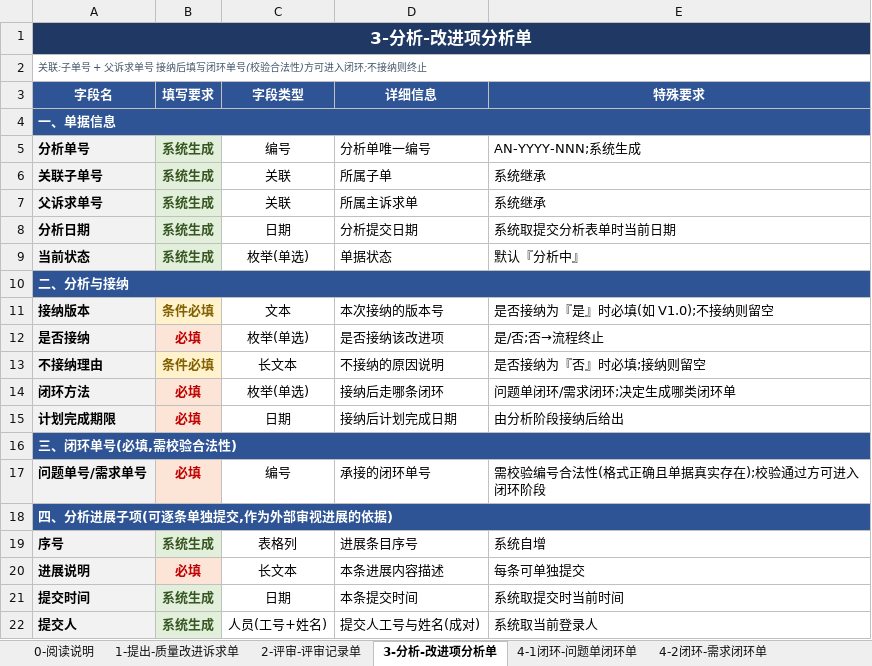
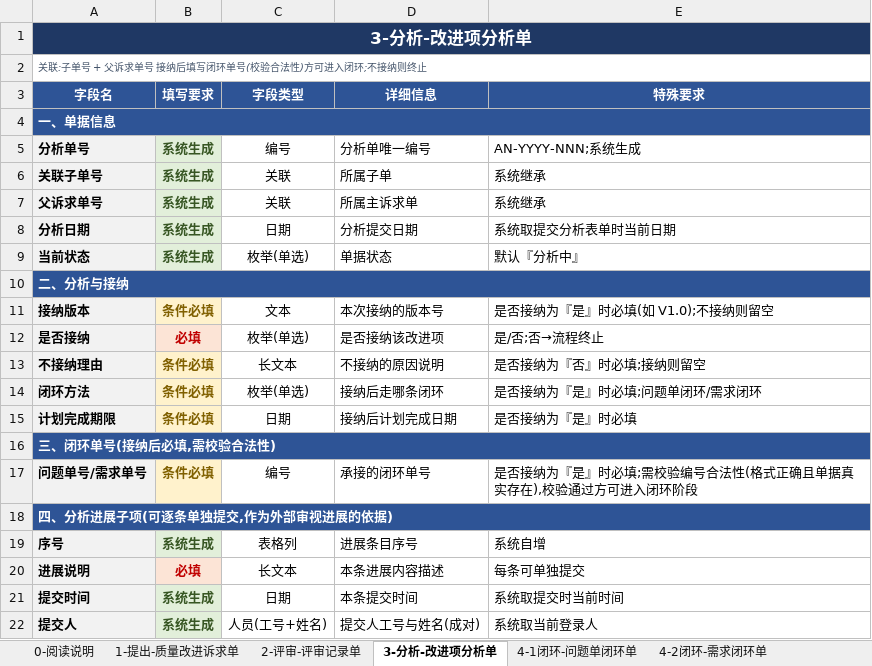
Before and after one commit to Klein4062/gaussop, an Excel workbook: 质量改进诉求表单-字段规格审核.xlsx, sheet 3-分析-改进项分析单, drawn as a sheet; values as stored, in another font and other column widths than the file's, no borders; the diff names each change by its address in the sheet, - before the commit and + after, or states it on an @@ line.

Commit message:
fix: 闭环方法/计划完成期限/问题单号·需求单号 改为接纳后必填(条件必填)

```diff
--- a/质量改进诉求表单-字段规格审核.xlsx (sheet 3-分析-改进项分析单)
+++ b/质量改进诉求表单-字段规格审核.xlsx (sheet 3-分析-改进项分析单)
-B14:B15 (填写要求): 必填
+B14:B15 (填写要求): 条件必填
-B14:B15 text colour: #C00000
+B14:B15 text colour: #806000
-E14 (特殊要求): 问题单闭环/需求闭环;决定生成哪类闭环单
+E14 (特殊要求): 是否接纳为『是』时必填;问题单闭环/需求闭环
-E15 (特殊要求): 由分析阶段接纳后给出
+E15 (特殊要求): 是否接纳为『是』时必填
-A16 (字段名): 三、闭环单号(必填,需校验合法性)
+A16 (字段名): 三、闭环单号(接纳后必填,需校验合法性)
-B17 (填写要求): 必填
+B17 (填写要求): 条件必填
-B17 text colour: #C00000
+B17 text colour: #806000
-E17 (特殊要求): 需校验编号合法性(格式正确且单据真实存在);校验通过方可进入闭环阶段
+E17 (特殊要求): 是否接纳为『是』时必填;需校验编号合法性(格式正确且单据真实存在),校验通过方可进入闭环阶段
```
Also changed, not shown: 1 other file.
